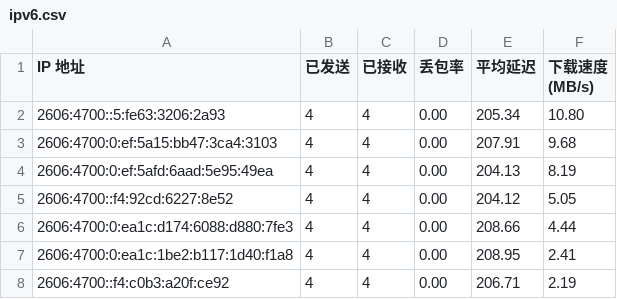
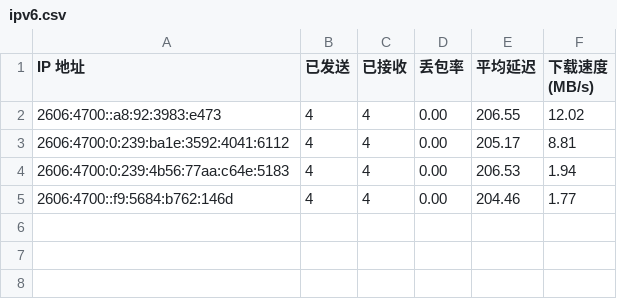
Before and after one commit to yuntinkn06/IPDB, a CSV file: BestCF/ipv6.csv, drawn as a sheet.

Commit message:
Update BestCF/ipv6.csv - 2026-03-25 22:27:31

```diff
--- a/BestCF/ipv6.csv
+++ b/BestCF/ipv6.csv
@@ -1,8 +1,5 @@
 IP 地址,已发送,已接收,丢包率,平均延迟,下载速度 (MB/s)
-2606:4700::5:fe63:3206:2a93,4,4,0.00,205.34,10.80
-2606:4700:0:ef:5a15:bb47:3ca4:3103,4,4,0.00,207.91,9.68
-2606:4700:0:ef:5afd:6aad:5e95:49ea,4,4,0.00,204.13,8.19
-2606:4700::f4:92cd:6227:8e52,4,4,0.00,204.12,5.05
-2606:4700:0:ea1c:d174:6088:d880:7fe3,4,4,0.00,208.66,4.44
-2606:4700:0:ea1c:1be2:b117:1d40:f1a8,4,4,0.00,208.95,2.41
-2606:4700::f4:c0b3:a20f:ce92,4,4,0.00,206.71,2.19
+2606:4700::a8:92:3983:e473,4,4,0.00,206.55,12.02
+2606:4700:0:239:ba1e:3592:4041:6112,4,4,0.00,205.17,8.81
+2606:4700:0:239:4b56:77aa:c64e:5183,4,4,0.00,206.53,1.94
+2606:4700::f9:5684:b762:146d,4,4,0.00,204.46,1.77
```
